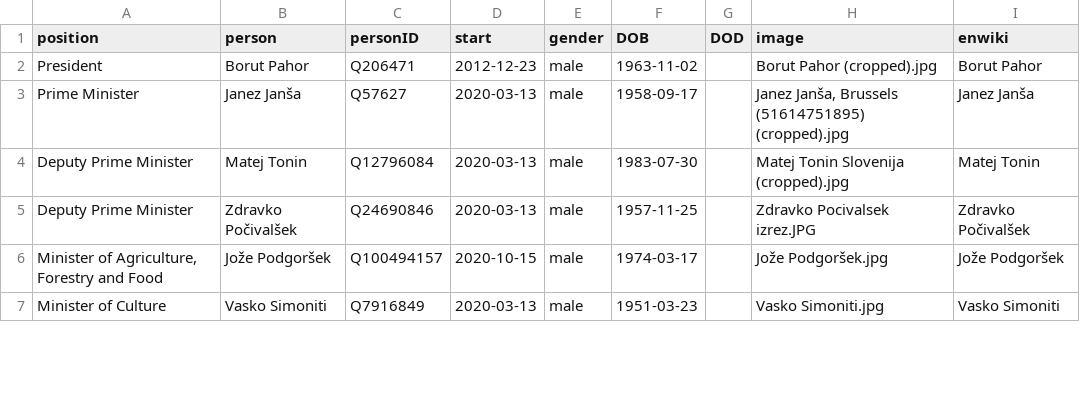
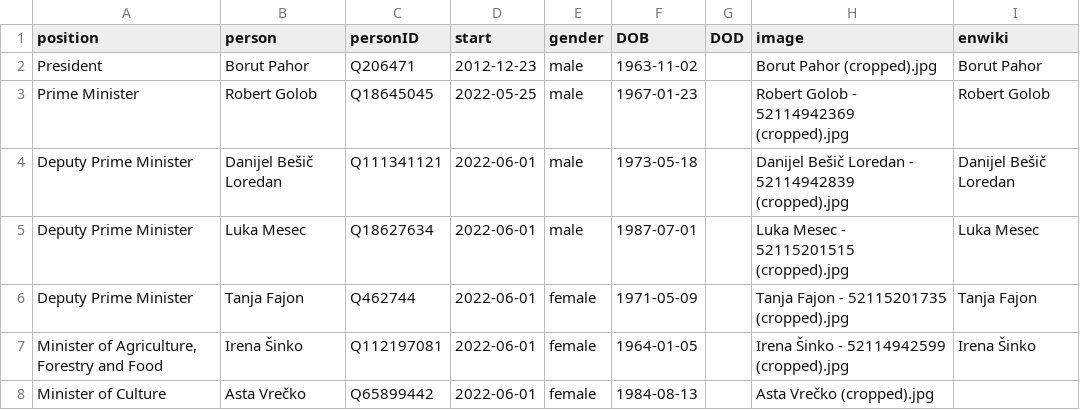
Before and after one commit to every-politician-scrapers/slovenia-cabinet, a CSV file: html/current.csv, drawn as a sheet; only a part is shown; the diff covers the shown part only.

```diff
--- a/html/current.csv
+++ b/html/current.csv
@@ -2,6 +2,7 @@ position,person,personID,start,gender,DOB,DOD,image,enwiki
 President,Borut Pahor,Q206471,2012-12-23,male,1963-11-02,,Borut Pahor (cropped).jpg,Borut Pahor
-Prime Minister,Janez Janša,Q57627,2020-03-13,male,1958-09-17,,"Janez Janša, Brussels (51614751895) (cropped).jpg",Janez Janša
-Deputy Prime Minister,Matej Tonin,Q12796084,2020-03-13,male,1983-07-30,,Matej Tonin Slovenija (cropped).jpg,Matej Tonin
-Deputy Prime Minister,Zdravko Počivalšek,Q24690846,2020-03-13,male,1957-11-25,,Zdravko Pocivalsek izrez.JPG,Zdravko Počivalšek
-"Minister of Agriculture, Forestry and Food",Jože Podgoršek,Q100494157,2020-10-15,male,1974-03-17,,Jože Podgoršek.jpg,Jože Podgoršek
-Minister of Culture,Vasko Simoniti,Q7916849,2020-03-13,male,1951-03-23,,Vasko Simoniti.jpg,Vasko Simoniti
+Prime Minister,Robert Golob,Q18645045,2022-05-25,male,1967-01-23,,Robert Golob - 52114942369 (cropped).jpg,Robert Golob
+Deputy Prime Minister,Danijel Bešič Loredan,Q111341121,2022-06-01,male,1973-05-18,,Danijel Bešič Loredan - 52114942839 (cropped).jpg,Danijel Bešič Loredan
+Deputy Prime Minister,Luka Mesec,Q18627634,2022-06-01,male,1987-07-01,,Luka Mesec - 52115201515 (cropped).jpg,Luka Mesec
+Deputy Prime Minister,Tanja Fajon,Q462744,2022-06-01,female,1971-05-09,,Tanja Fajon - 52115201735 (cropped).jpg,Tanja Fajon
+"Minister of Agriculture, Forestry and Food",Irena Šinko,Q112197081,2022-06-01,female,1964-01-05,,Irena Šinko - 52114942599 (cropped).jpg,Irena Šinko
+Minister of Culture,Asta Vrečko,Q65899442,2022-06-01,female,1984-08-13,,Asta Vrečko (cropped).jpg,
```
Also changed, not shown: 96 edited cells elsewhere in this file, html/family.csv, html/holders21.csv, 2 other files.
